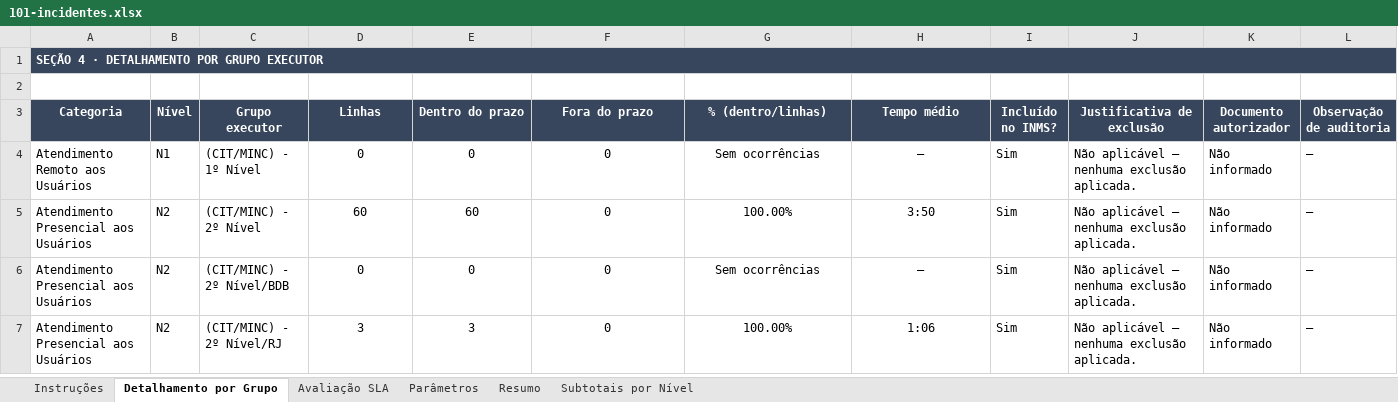
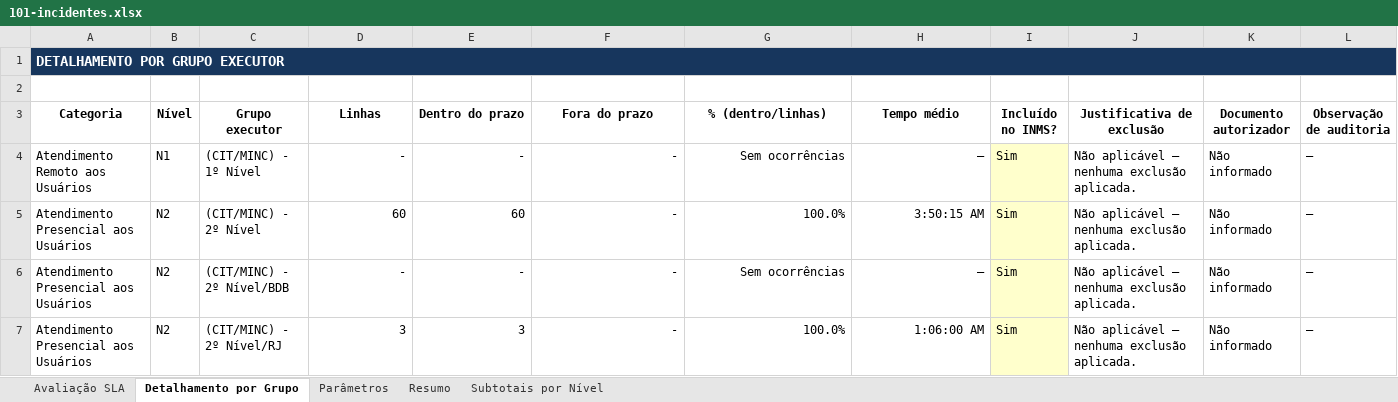
Before and after one commit to joaooliveira92/pyauditor, an Excel workbook: docs/aferição/101-incidentes.xlsx, sheet Detalhamento por Grupo, drawn as a sheet; only a part is shown; values as stored, in another font and other column widths than the file's, no borders; conditional formats not drawn; the diff covers the shown part only; the diff names each change by its address in the sheet, - before the commit and + after, or states it on an @@ line.

```diff
--- a/docs/aferição/101-incidentes.xlsx (sheet Detalhamento por Grupo)
+++ b/docs/aferição/101-incidentes.xlsx (sheet Detalhamento por Grupo)
-sheet tab: Instruções
@@ sheet tab order changed: Avaliação SLA | Detalhamento por Grupo | Parâmetros | Resumo | Subtotais por Nível @@
-A1 (Categoria): SEÇÃO 4 · DETALHAMENTO POR GRUPO EXECUTOR
+A1 (Categoria): DETALHAMENTO POR GRUPO EXECUTOR
-A1:L1 fill: #37465D
+A1:L1 fill: #17365D
@@ A1 text size: larger @@
@@ A3:L3 fill: #37465D → none, text colour: #FFFFFF → black @@
-D4 (Linhas): 0
+D4 (Linhas): -
-D4:H7 alignment: center
+D4:H7 alignment: right
-E4 (Dentro do prazo): 0
+E4 (Dentro do prazo): -
-F4:F7 (Fora do prazo): 0
+F4:F7 (Fora do prazo): -
-I4:I7 fill: none
+I4:I7 fill: #FFFFCC
-G5 (% (dentro/linhas)): 100.00%
+G5 (% (dentro/linhas)): 100.0%
-H5 (Tempo médio): 3:50
+H5 (Tempo médio): 3:50:15 AM
-D6 (Linhas): 0
+D6 (Linhas): -
-E6 (Dentro do prazo): 0
+E6 (Dentro do prazo): -
-G7 (% (dentro/linhas)): 100.00%
+G7 (% (dentro/linhas)): 100.0%
-H7 (Tempo médio): 1:06
+H7 (Tempo médio): 1:06:00 AM
```
Also changed, not shown: 12 edited cells and cell formats elsewhere in this sheet, sheet Avaliação SLA, sheet Subtotais por Nível, sheet Resumo, sheet Parâmetros, formulas that keep their value, charts or pictures.
